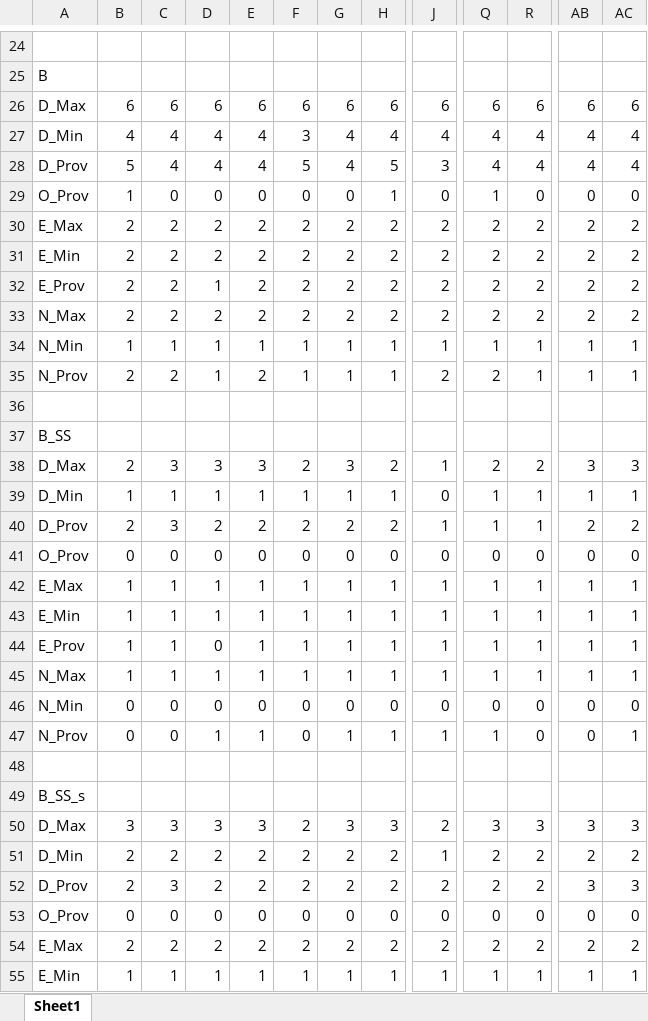
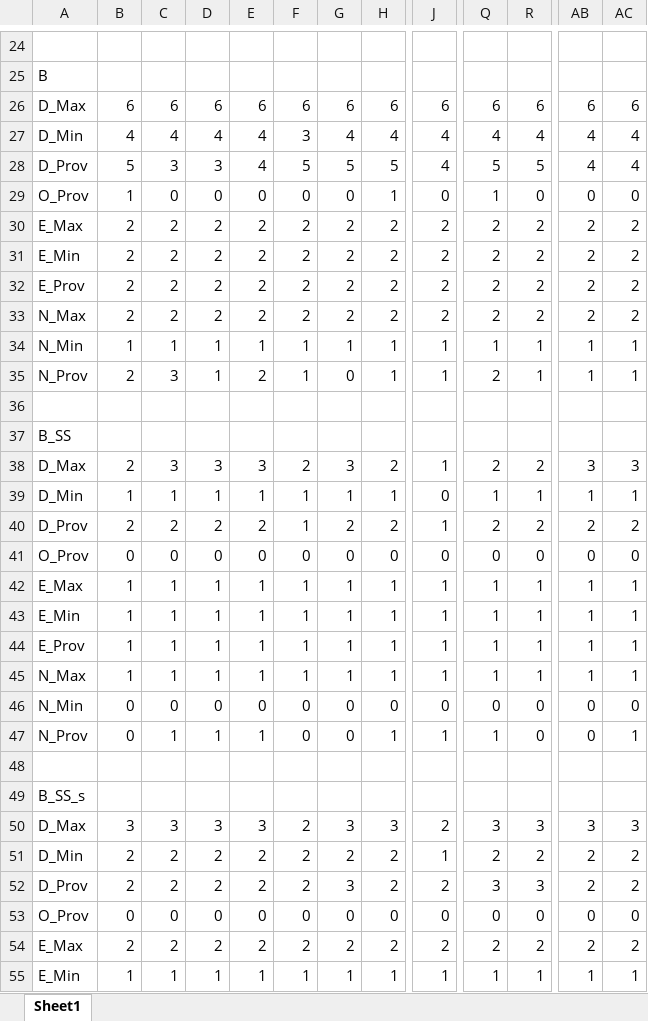
Before and after one commit to kon96/Research, an Excel workbook: output/penalty.xlsm, sheet Sheet1, drawn as a sheet; only a part is shown, gaps mark what is left out; values as stored, in another font and other column widths than the file's, no cell formats; the diff covers the shown part only; the diff names each change by its address in the sheet, - before the commit and + after, or states it on an @@ line.

```diff
--- a/output/penalty.xlsm (sheet Sheet1)
+++ b/output/penalty.xlsm (sheet Sheet1)
-C28: 4
+C28: 3
-D28: 4
+D28: 3
-G28: 4
+G28: 5
-J28: 3
+J28: 4
-Q28: 4
+Q28: 5
-R28: 4
+R28: 5
-D32: 1
+D32: 2
-C35: 2
+C35: 3
-G35: 1
+G35: 0
-J35: 2
+J35: 1
-C40: 3
+C40: 2
-F40: 2
+F40: 1
-Q40: 1
+Q40: 2
-R40: 1
+R40: 2
-D44: 0
+D44: 1
-C47: 0
+C47: 1
-G47: 1
+G47: 0
-C52: 3
+C52: 2
-G52: 2
+G52: 3
-Q52: 2
+Q52: 3
-R52: 2
+R52: 3
-AB52: 3
+AB52: 2
-AC52: 3
+AC52: 2
```
Also changed, not shown: 22 edited cells elsewhere in this sheet, cell formats, output/penalty 20.xlsm, 2 other files.
